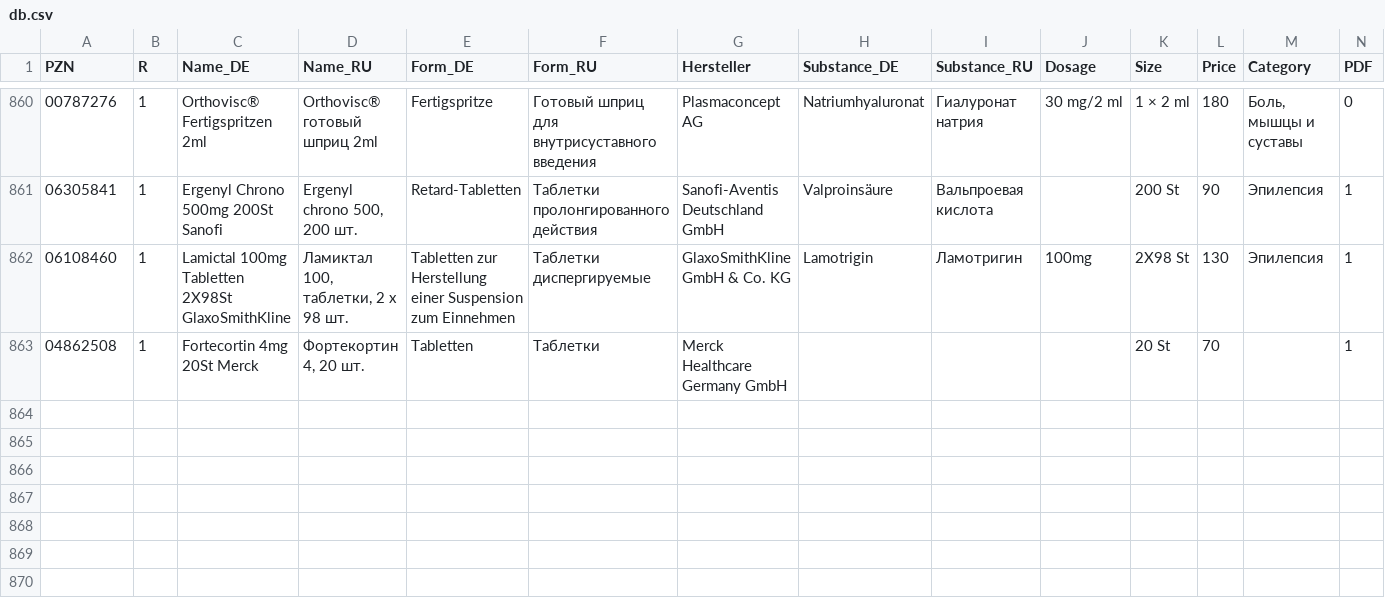
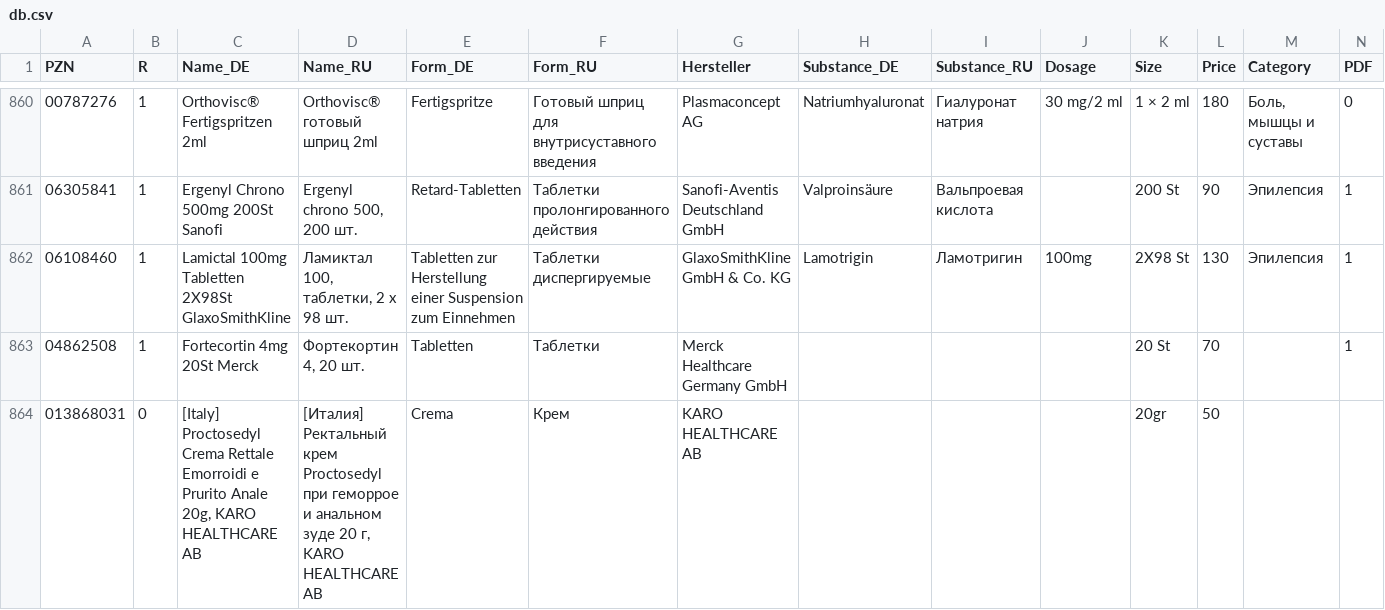
Before and after one commit to gxxmwolf-wq/catalog, a CSV file: db.csv, drawn as a sheet; only a part is shown, gaps mark what is left out; the diff names each change by its address in the sheet, - before the commit and + after, or states it on an @@ line.

Commit message:
Обновление базы PZN (Диск + GitHub) 🚀

```diff
--- a/db.csv
+++ b/db.csv
+row 864: 013868031 | 0 | [Italy] Proctosedyl Crema Rettale Emorroidi e Prurito Anale 20g, KARO HEALTHCARE AB | [Италия] Ректальный крем Proctosedyl при геморрое и анальном зуде 20 г, KARO HEALTHCARE AB | Crema | Крем | KARO HEALTHCARE AB |  |  |  | 20gr | 50
```
